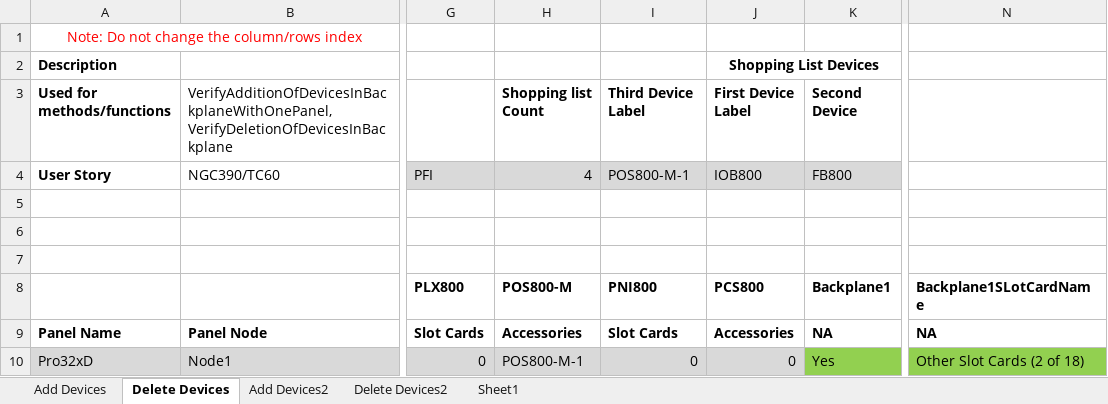
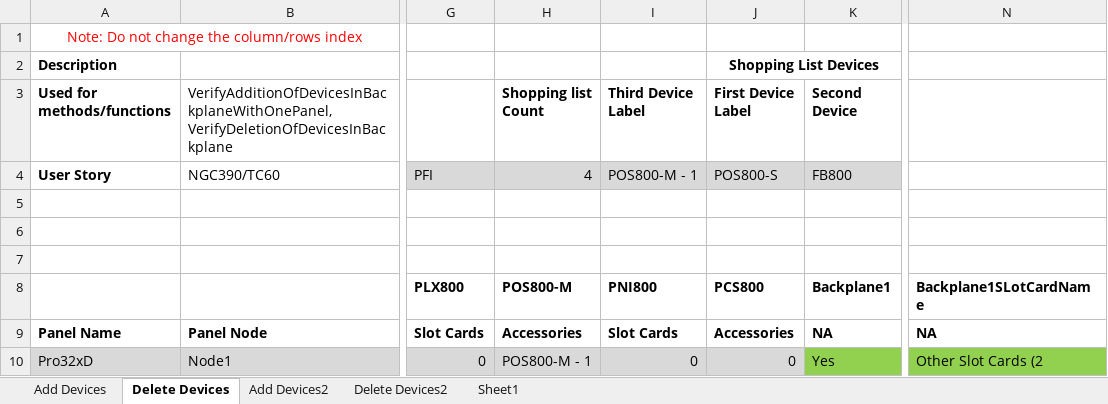
Before and after one commit to rohanpaw/DesktopInt, an Excel workbook: Test Data/TC_60_Verify_Deletion_Of_PCS_POS_IOB_And_FB_From_Backplane.xlsx, sheet Delete Devices, drawn as a sheet; only a part is shown, gaps mark what is left out; values as stored, in another font and other column widths than the file's, no borders; the diff names each change by its address in the sheet, - before the commit and + after, or states it on an @@ line.

```diff
--- a/Test Data/TC_60_Verify_Deletion_Of_PCS_POS_IOB_And_FB_From_Backplane.xlsx (sheet Delete Devices)
+++ b/Test Data/TC_60_Verify_Deletion_Of_PCS_POS_IOB_And_FB_From_Backplane.xlsx (sheet Delete Devices)
-I4 (Third Device Label): POS800-M-1
+I4 (Third Device Label): POS800-M - 1
-J4 (First Device Label): IOB800
+J4 (First Device Label): POS800-S
-H10 (Shopping list Count): POS800-M-1
+H10 (Shopping list Count): POS800-M - 1
-N10: Other Slot Cards (2 of 18)
+N10: Other Slot Cards (2
```
Also changed, not shown: sheet Add Devices2, sheet Add Devices, sheet Delete Devices2, Test Data/TC_221_Verify_Cable_Capacitance_Based_On_Max_Allowed_IS_Units_for_Non_Split_Loops.xlsx, Test Data/TC_27_28_Verify_Add_Unit_Details_For_Pro32xD_Pro32xBB_Pro16xD_Pro16xBB.xlsx, 22 other files.
